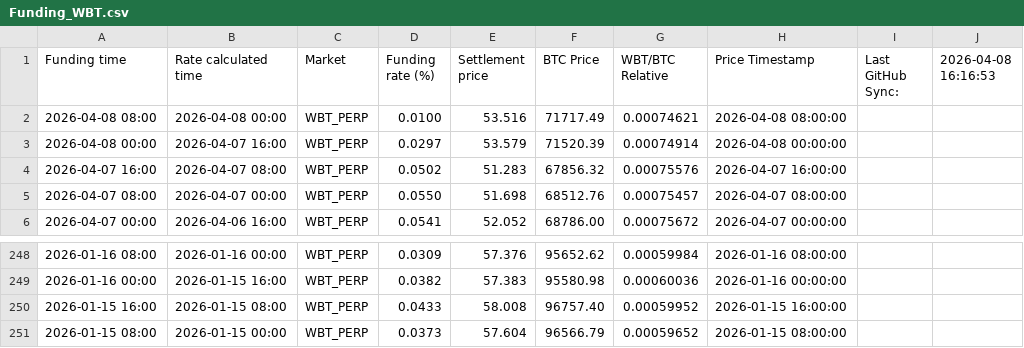
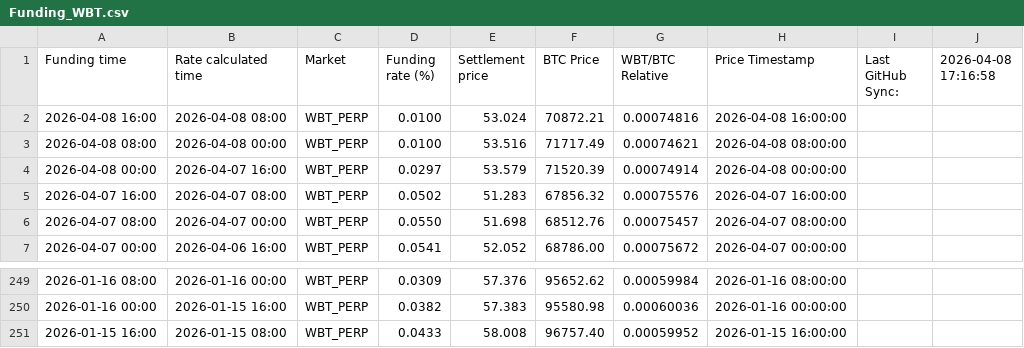
Before and after one commit to Kankermanas/wbt_funding, a CSV file: Funding_WBT.csv, drawn as a sheet; only a part is shown, gaps mark what is left out.

Commit message:
Update: 4/8/2026, 6:17:01 PM

```diff
--- a/Funding_WBT.csv
+++ b/Funding_WBT.csv
@@ -1,2 +1,3 @@
-"Funding time","Rate calculated time","Market","Funding rate (%)","Settlement price","BTC Price","WBT/BTC Relative","Price Timestamp","Last GitHub Sync:","2026-04-08 16:16:53"
+"Funding time","Rate calculated time","Market","Funding rate (%)","Settlement price","BTC Price","WBT/BTC Relative","Price Timestamp","Last GitHub Sync:","2026-04-08 17:16:58"
+"2026-04-08 16:00","2026-04-08 08:00","WBT_PERP","0.0100","53.024","70872.21","0.00074816","2026-04-08 16:00:00","",""
 "2026-04-08 08:00","2026-04-08 00:00","WBT_PERP","0.0100","53.516","71717.49","0.00074621","2026-04-08 08:00:00","",""
@@ -250,2 +251 @@
 "2026-01-15 16:00","2026-01-15 08:00","WBT_PERP","0.0433","58.008","96757.40","0.00059952","2026-01-15 16:00:00","",""
-"2026-01-15 08:00","2026-01-15 00:00","WBT_PERP","0.0373","57.604","96566.79","0.00059652","2026-01-15 08:00:00","",""
```
